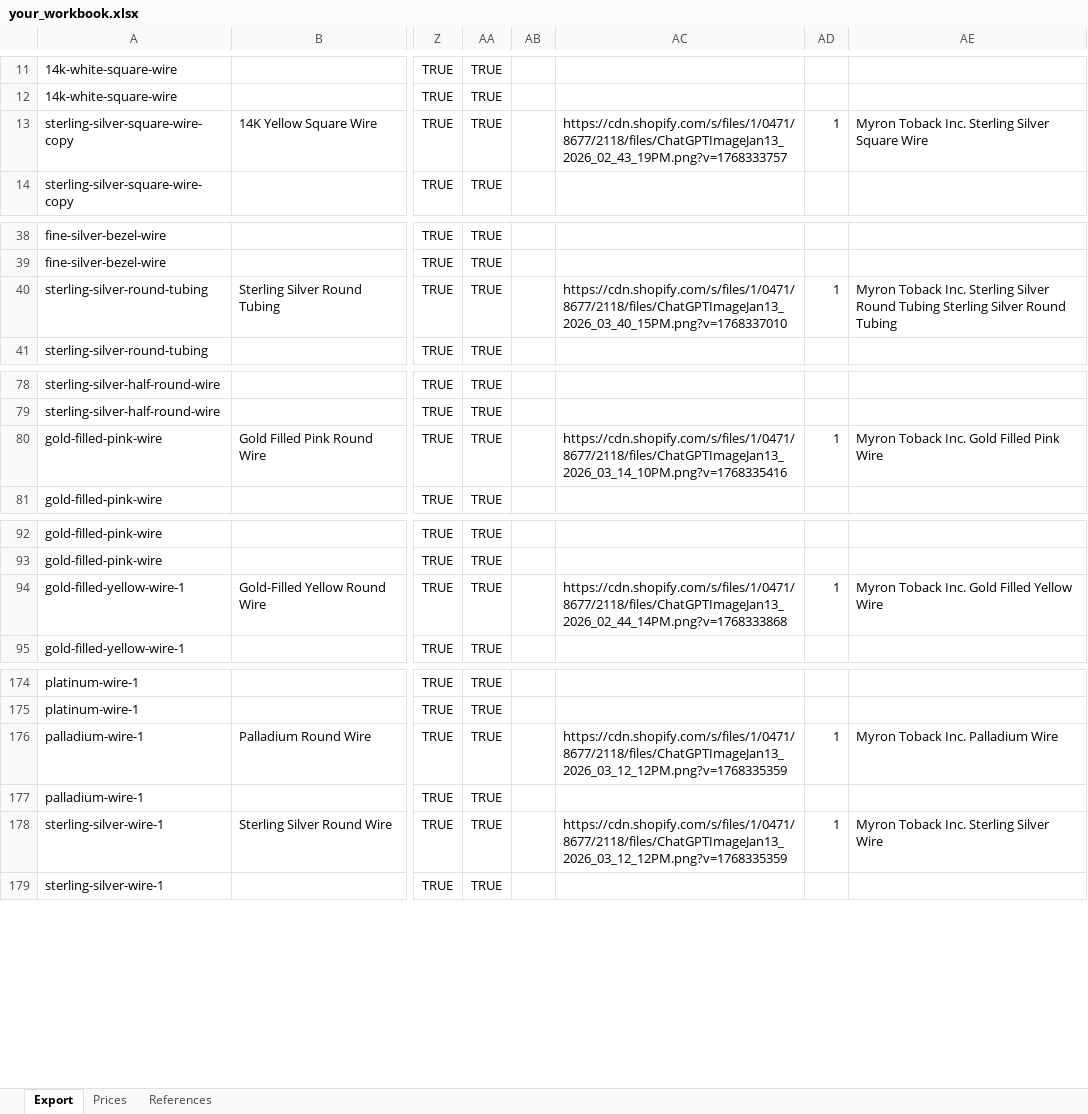
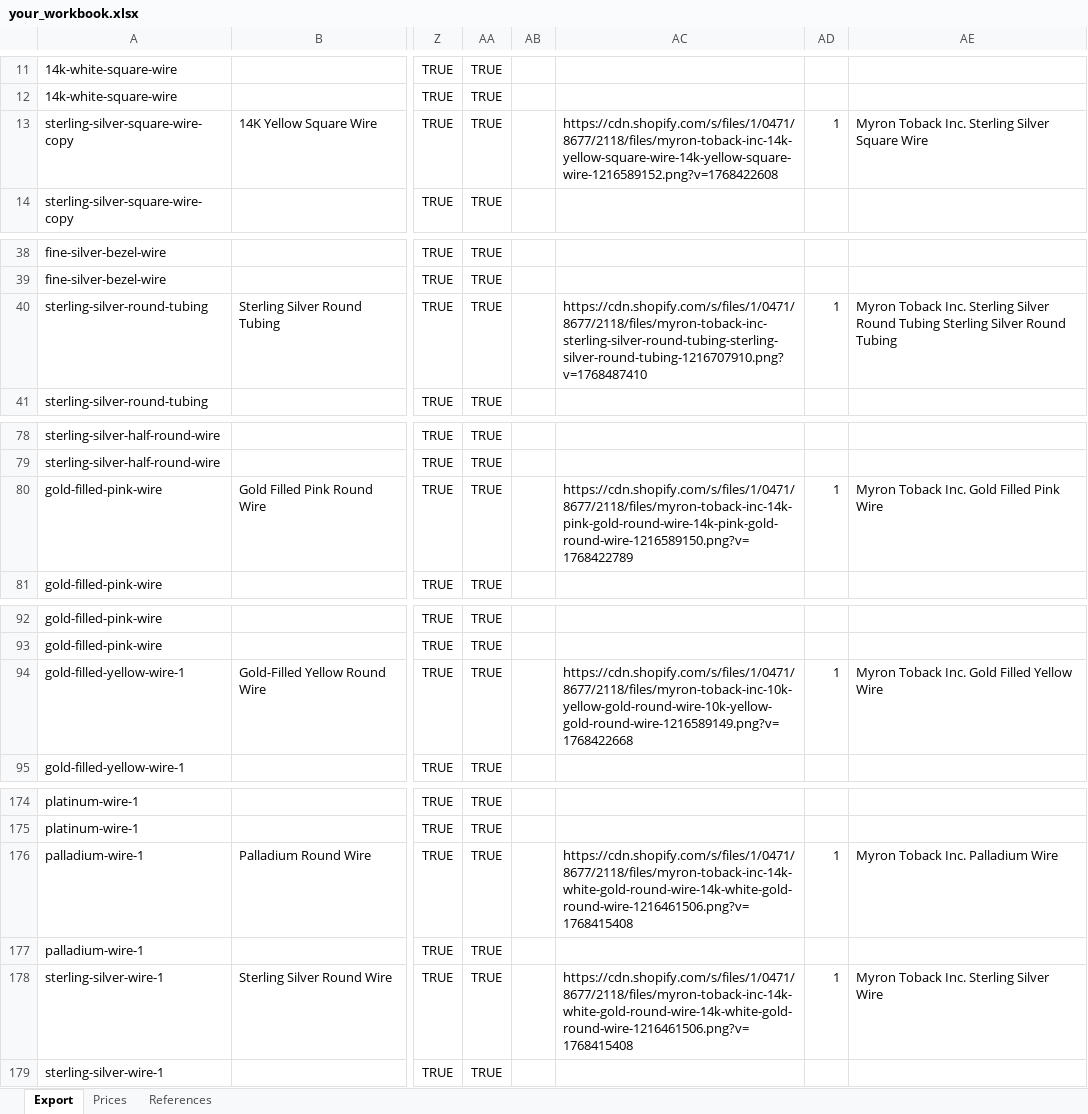
Before and after one commit to davidluisklein/wire-price-change, an Excel workbook: your_workbook.xlsx, sheet Export, drawn as a sheet; only a part is shown, gaps mark what is left out; values as stored, in another font and other column widths than the file's, no borders; the diff covers the shown part only; the diff names each change by its address in the sheet, - before the commit and + after, or states it on an @@ line.

Commit message:
Add files via upload

```diff
--- a/your_workbook.xlsx (sheet Export)
+++ b/your_workbook.xlsx (sheet Export)
-AC13: https://cdn.shopify.com/s/files/1/0471/8677/2118/files/ChatGPTImageJan13_2026_02_43_19PM.png?v=1768333757
+AC13: https://cdn.shopify.com/s/files/1/0471/8677/2118/files/myron-toback-inc-14k-yellow-square-wire-14k-yellow-square-wire-1216589152.png?v=1768422608
-AC40: https://cdn.shopify.com/s/files/1/0471/8677/2118/files/ChatGPTImageJan13_2026_03_40_15PM.png?v=1768337010
+AC40: https://cdn.shopify.com/s/files/1/0471/8677/2118/files/myron-toback-inc-sterling-silver-round-tubing-sterling-silver-round-tubing-1216707910.png?v=1768487410
-AC80: https://cdn.shopify.com/s/files/1/0471/8677/2118/files/ChatGPTImageJan13_2026_03_14_10PM.png?v=1768335416
+AC80: https://cdn.shopify.com/s/files/1/0471/8677/2118/files/myron-toback-inc-14k-pink-gold-round-wire-14k-pink-gold-round-wire-1216589150.png?v=1768422789
-AC94: https://cdn.shopify.com/s/files/1/0471/8677/2118/files/ChatGPTImageJan13_2026_02_44_14PM.png?v=1768333868
+AC94: https://cdn.shopify.com/s/files/1/0471/8677/2118/files/myron-toback-inc-10k-yellow-gold-round-wire-10k-yellow-gold-round-wire-1216589149.png?v=1768422668
-AC176: https://cdn.shopify.com/s/files/1/0471/8677/2118/files/ChatGPTImageJan13_2026_03_12_12PM.png?v=1768335359
+AC176: https://cdn.shopify.com/s/files/1/0471/8677/2118/files/myron-toback-inc-14k-white-gold-round-wire-14k-white-gold-round-wire-1216461506.png?v=1768415408
-AC178: https://cdn.shopify.com/s/files/1/0471/8677/2118/files/ChatGPTImageJan13_2026_03_12_12PM.png?v=1768335359
+AC178: https://cdn.shopify.com/s/files/1/0471/8677/2118/files/myron-toback-inc-14k-white-gold-round-wire-14k-white-gold-round-wire-1216461506.png?v=1768415408
```
Also changed, not shown: 11 edited cells elsewhere in this sheet.
